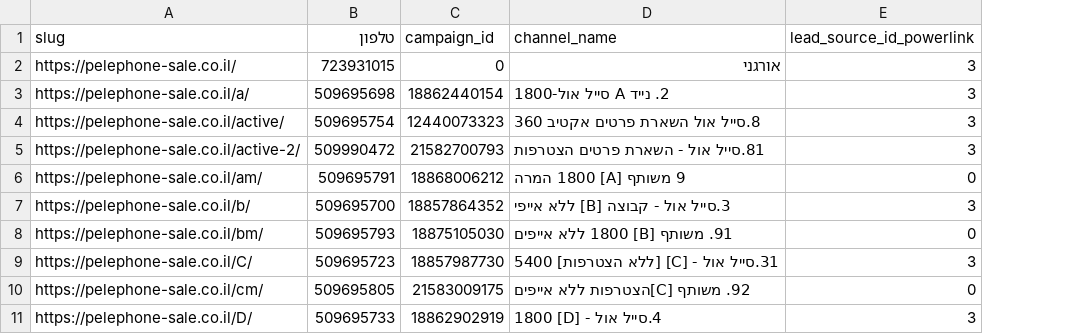
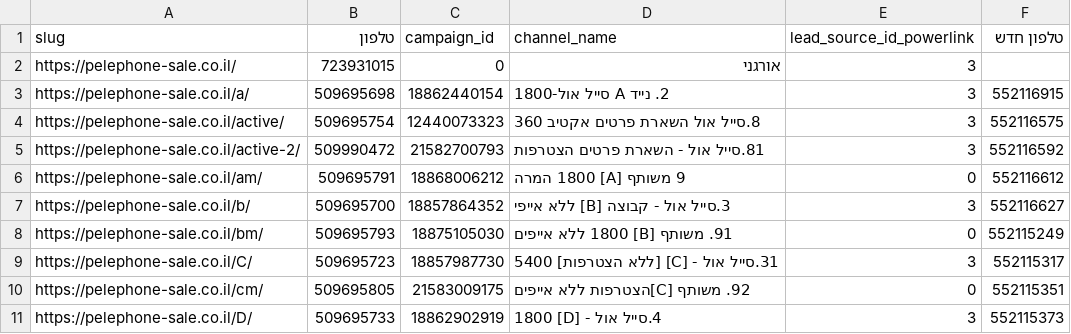
Before and after one commit to ngursellall-hue/pelephone-sale, a CSV file: pelepone sale page.csv, drawn as a sheet; only a part is shown; the diff names each change by its address in the sheet, - before the commit and + after, or states it on an @@ line.

```diff
--- a/pelepone sale page.csv
+++ b/pelepone sale page.csv
+column F (טלפון חדש), rows 3-11: 552116915 | 552116575 | 552116592 | 552116612 | 552116627 | 552115249 | 552115317 | 552115351 | 552115373
```
Also changed, not shown: 3 other files.
